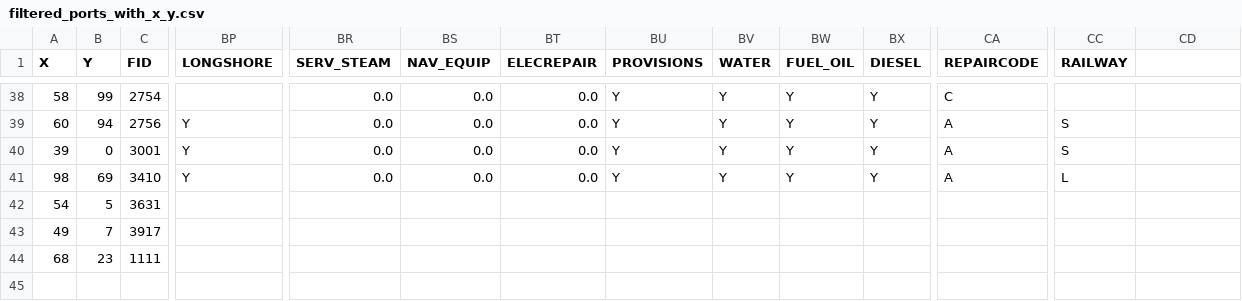
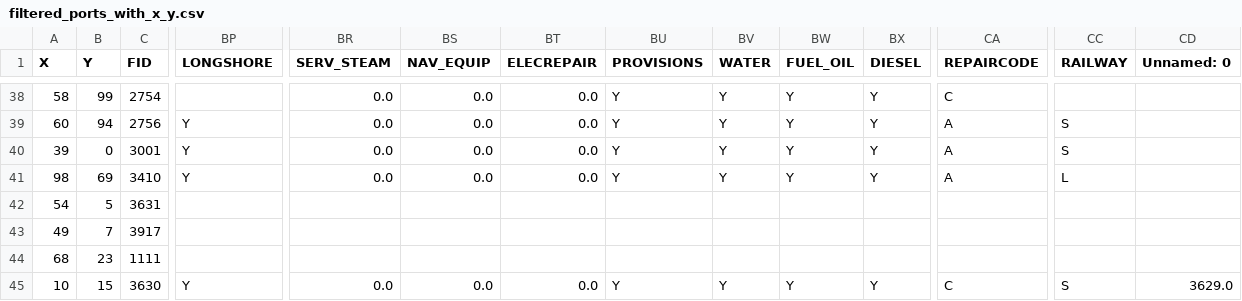
Before and after one commit to NorthSeaWatch/honors-abm, a CSV file: mesa/filtered_ports_with_x_y.csv, drawn as a sheet; only a part is shown, gaps mark what is left out; rows hold the shown columns only; the diff names each change by its address in the sheet, - before the commit and + after, or states it on an @@ line.

Commit message:
port of Tilbury added

```diff
--- a/mesa/filtered_ports_with_x_y.csv
+++ b/mesa/filtered_ports_with_x_y.csv
-CD1: (empty)
+CD1: Unnamed: 0
+row 45: 10 | 15 | 3630 | Y | 0.0 | 0.0 | 0.0 | Y | Y | Y | Y | C | S | 3629.0
```
